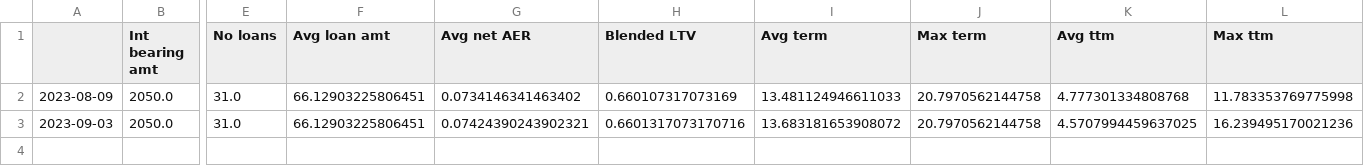
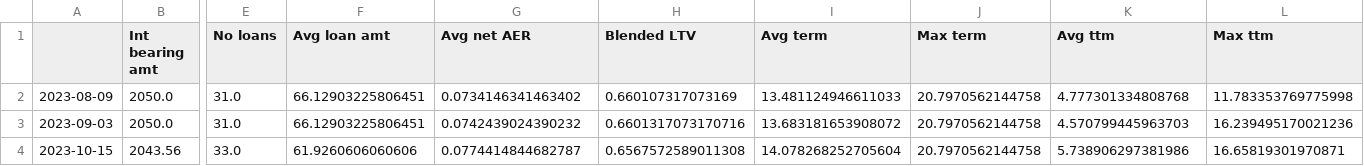
Before and after one commit to sijfish/p2panalytics, a CSV file: data/crowdproperty_history.csv, drawn as a sheet; only a part is shown, gaps mark what is left out; rows hold the shown columns only; the diff names each change by its address in the sheet, - before the commit and + after, or states it on an @@ line.

```diff
--- a/data/crowdproperty_history.csv
+++ b/data/crowdproperty_history.csv
-G3 (Avg net AER): 0.07424390243902321
+G3 (Avg net AER): 0.0742439024390232
-K3 (Avg ttm): 4.5707994459637025
+K3 (Avg ttm): 4.570799445963703
+row 4: 2023-10-15 | 2043.56 | 33.0 | 61.9260606060606 | 0.0774414844682787 | 0.6567572589011308 | 14.078268252705604 | 20.7970562144758 | 5.738906297381986 | 16.65819301970871
```
Also changed, not shown: data/assetz_capital_history.csv, data/invest_fund_history.csv, 9 other files.
